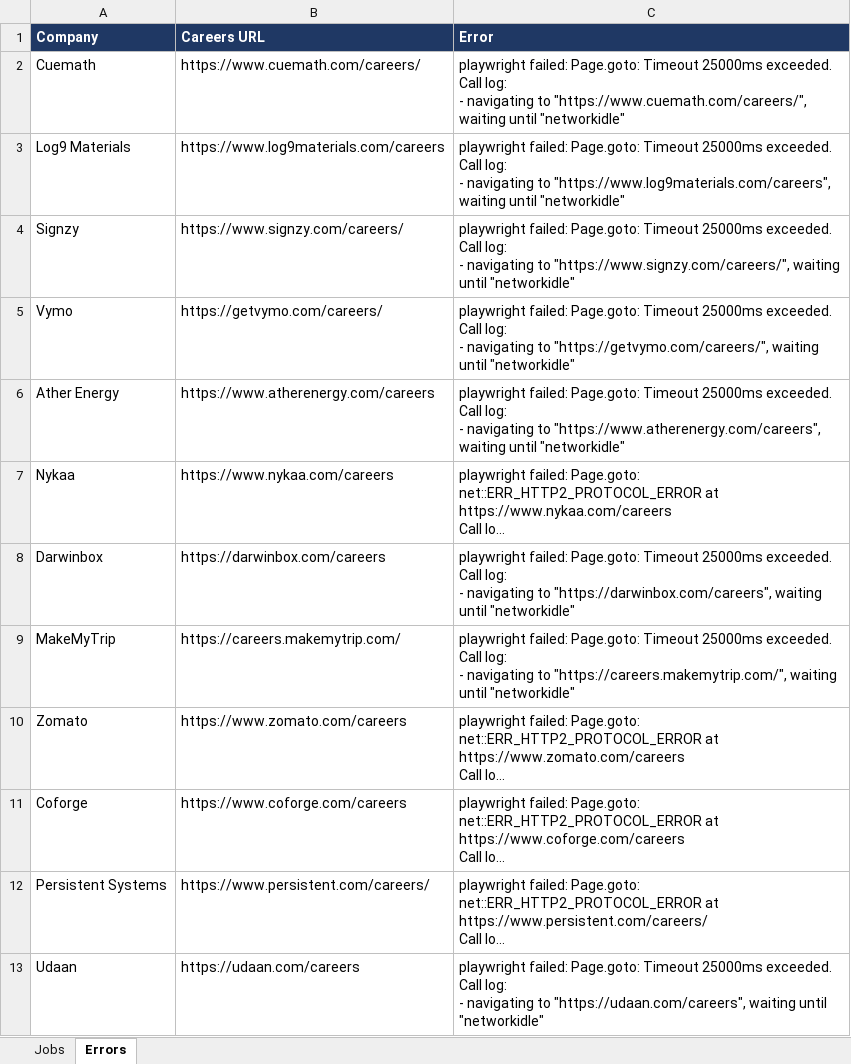
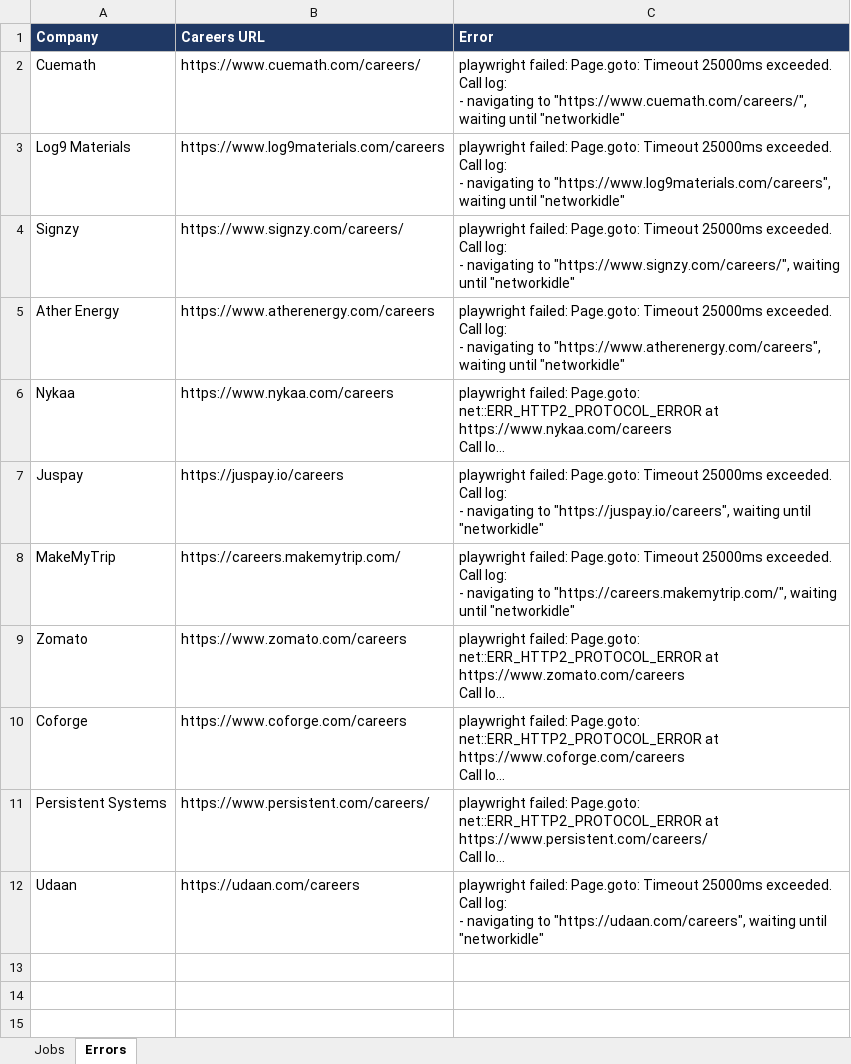
Before and after one commit to Lakshhiitaaa/JobTracker, an Excel workbook: reports/jobs_2026-08-18.xlsx, sheet Errors, drawn as a sheet; long unchanged cells end in …; values as stored, in another font and other column widths than the file's, no borders; removed rows and columns are numbered as before the commit, all else as after; ↵ is a line break in a cell; the diff names each change by its address in the sheet, - before the commit and + after, or states it on an @@ line.

```diff
--- a/reports/jobs_2026-08-18.xlsx (sheet Errors)
+++ b/reports/jobs_2026-08-18.xlsx (sheet Errors)
-row 5: Vymo | https://getvymo.com/careers/ | playwright failed: Page.goto: Timeout 25000ms exceeded. ↵ Call log: ↵ - navigating to "https://getvymo.com/careers/", waiting until "networkidle"
-row 8: Darwinbox | https://darwinbox.com/careers | playwright failed: Page.goto: Timeout 25000ms exceeded. ↵ Call log: ↵ - navigating to "https://darwinbox.com/careers", waiting until "networkidle"
+row 7: Juspay | https://juspay.io/careers | playwright failed: Page.goto: Timeout 25000ms exceeded. ↵ Call log: ↵ - navigating to "https://juspay.io/careers", waiting until "networkidle"
```
Also changed, not shown: sheet Jobs, 1 other file.
